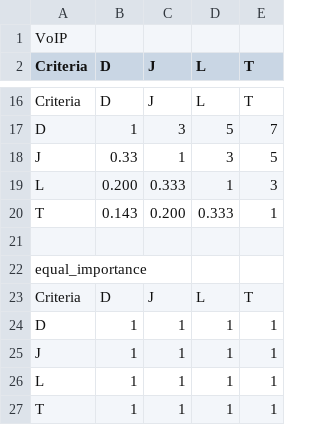
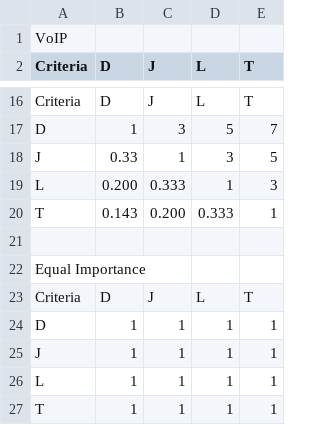
Before and after one commit to nkosinathintuli/hierarchical-NSA, a CSV file: simulation_data/pairwise_matrices.csv, drawn as a sheet; only a part is shown, gaps mark what is left out.

```diff
--- a/simulation_data/pairwise_matrices.csv
+++ b/simulation_data/pairwise_matrices.csv
@@ -21,3 +21,3 @@ T,0.143,0.200,0.333,1
 ,,,,
-equal_importance,,,,
+Equal Importance,,,,
 Criteria,D,J,L,T
```
Also changed, not shown: 1 other file.
